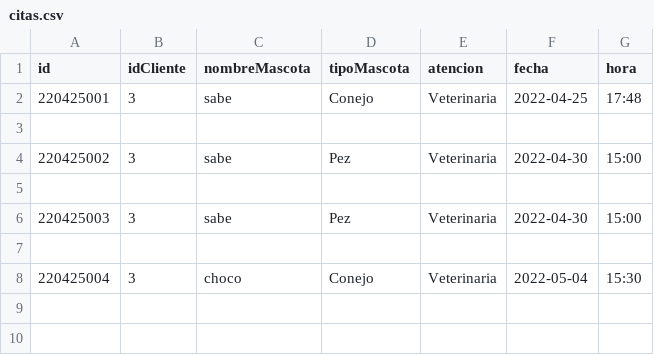
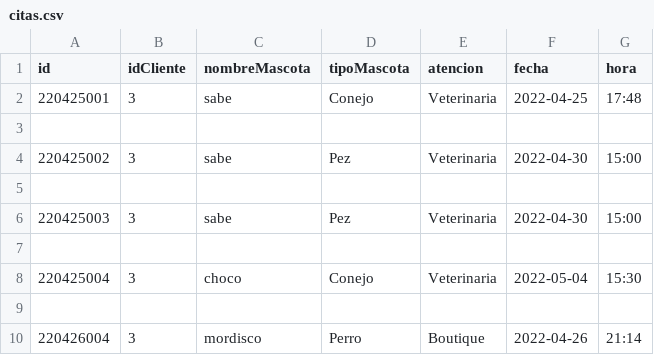
Before and after one commit to Jmoreno1217/proyectofinal, a CSV file: citas.csv, drawn as a sheet.

```diff
--- a/citas.csv
+++ b/citas.csv
@@ -8 +8,3 @@ id,idCliente,nombreMascota,tipoMascota,atencion,fecha,hora
 220425004,3,choco,Conejo,Veterinaria,2022-05-04,15:30
+
+220426004,3,mordisco,Perro,Boutique,2022-04-26,21:14
```
Also changed, not shown: 12 other files.
